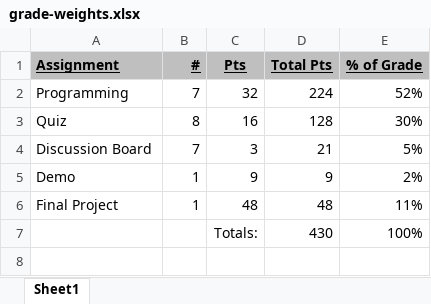
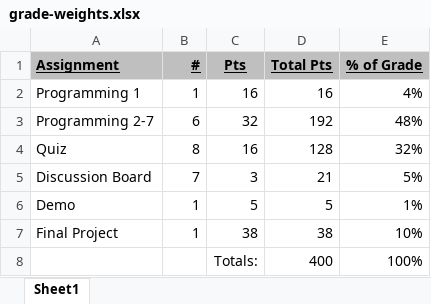
Before and after one commit to EricJPogue/CPSC-24500, an Excel workbook: grade-weights.xlsx, sheet Sheet1, drawn as a sheet; values as stored, in another font and other column widths than the file's, no borders; removed rows and columns are numbered as before the commit, all else as after; the diff names each change by its address in the sheet, - before the commit and + after, or states it on an @@ line.

```diff
--- a/grade-weights.xlsx (sheet Sheet1)
+++ b/grade-weights.xlsx (sheet Sheet1)
-row 2: Programming | 7 | 32 | 224 | 52%
+row 2: Programming 1 | 1 | 16 | 16 | 4%
+row 3: Programming 2-7 | 6 | 32 | 192 | 48%
-E4 (% of Grade): 30%
+E4 (% of Grade): 32%
-C6 (Pts): 9
+C6 (Pts): 5
-D6 (Total Pts): 9
+D6 (Total Pts): 5
-E6 (% of Grade): 2%
+E6 (% of Grade): 1%
-C7 (Pts): 48
+C7 (Pts): 38
-D7 (Total Pts): 48
+D7 (Total Pts): 38
-E7 (% of Grade): 11%
+E7 (% of Grade): 10%
-D8 (Total Pts): 430
+D8 (Total Pts): 400
```
Also changed, not shown: formulas that keep their value, 3 other files.
